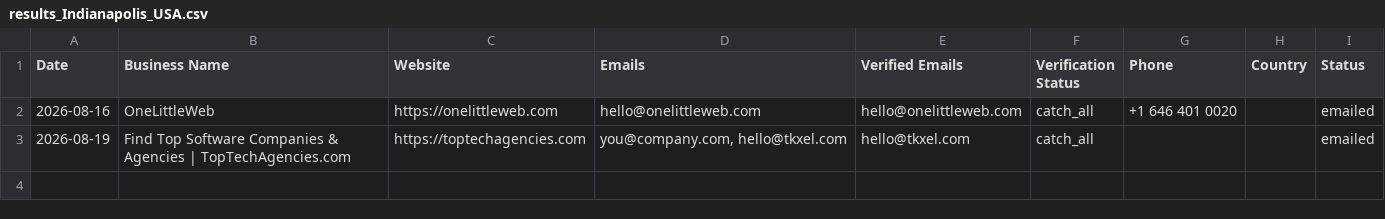
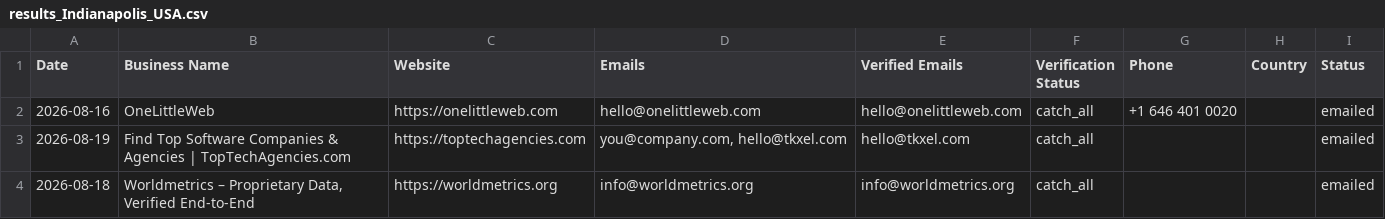
Before and after one commit to zestmastral-glitch/AI-B2B-Lead-Finder, a CSV file: data/results_Indianapolis_USA.csv, drawn as a sheet; the diff names each change by its address in the sheet, - before the commit and + after, or states it on an @@ line.

```diff
--- a/data/results_Indianapolis_USA.csv
+++ b/data/results_Indianapolis_USA.csv
+row 4: 2026-08-18 | Worldmetrics – Proprietary Data, Verified End-to-End | https://worldmetrics.org | info@worldmetrics.org | info@worldmetrics.org | catch_all |  |  | emailed
```
Also changed, not shown: 2 other files.
